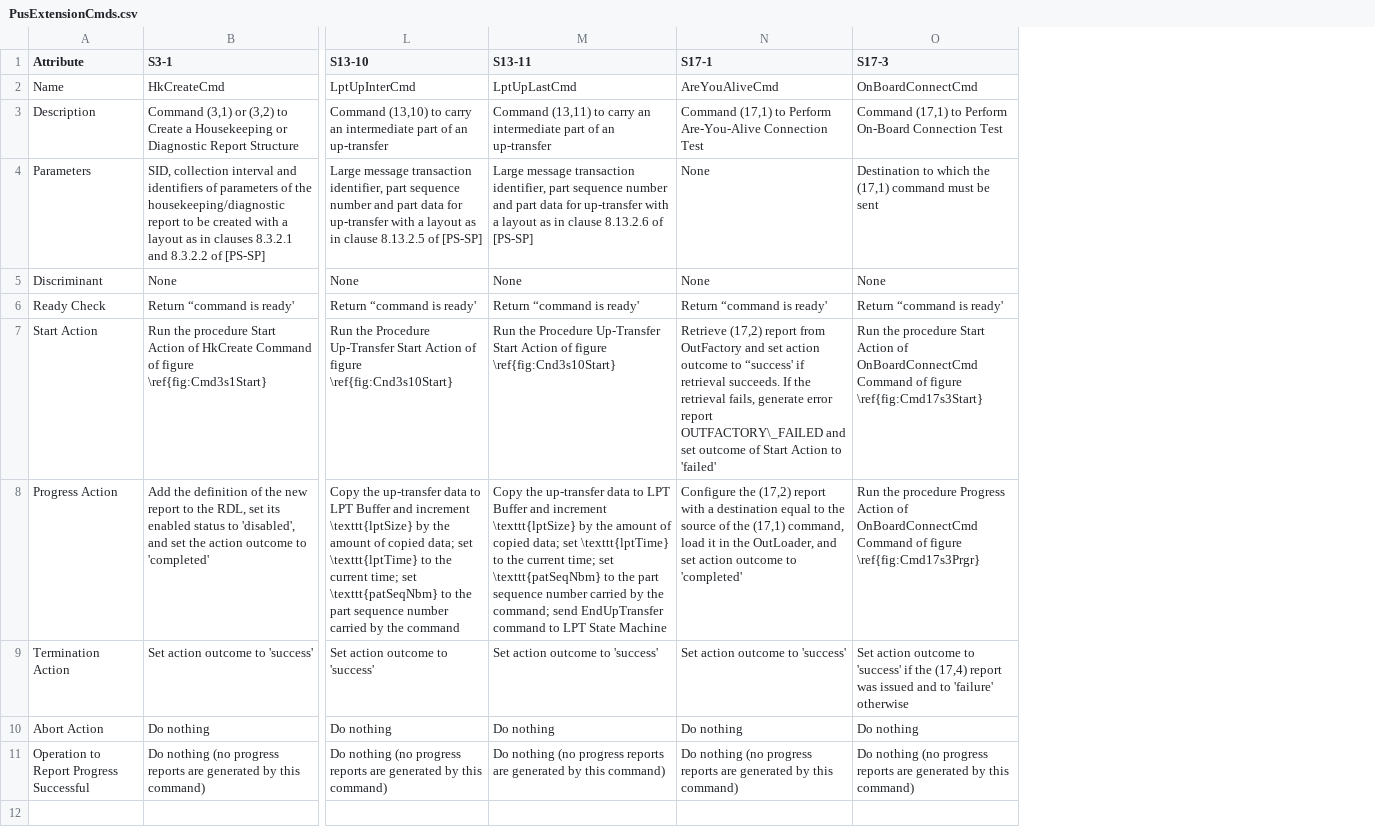
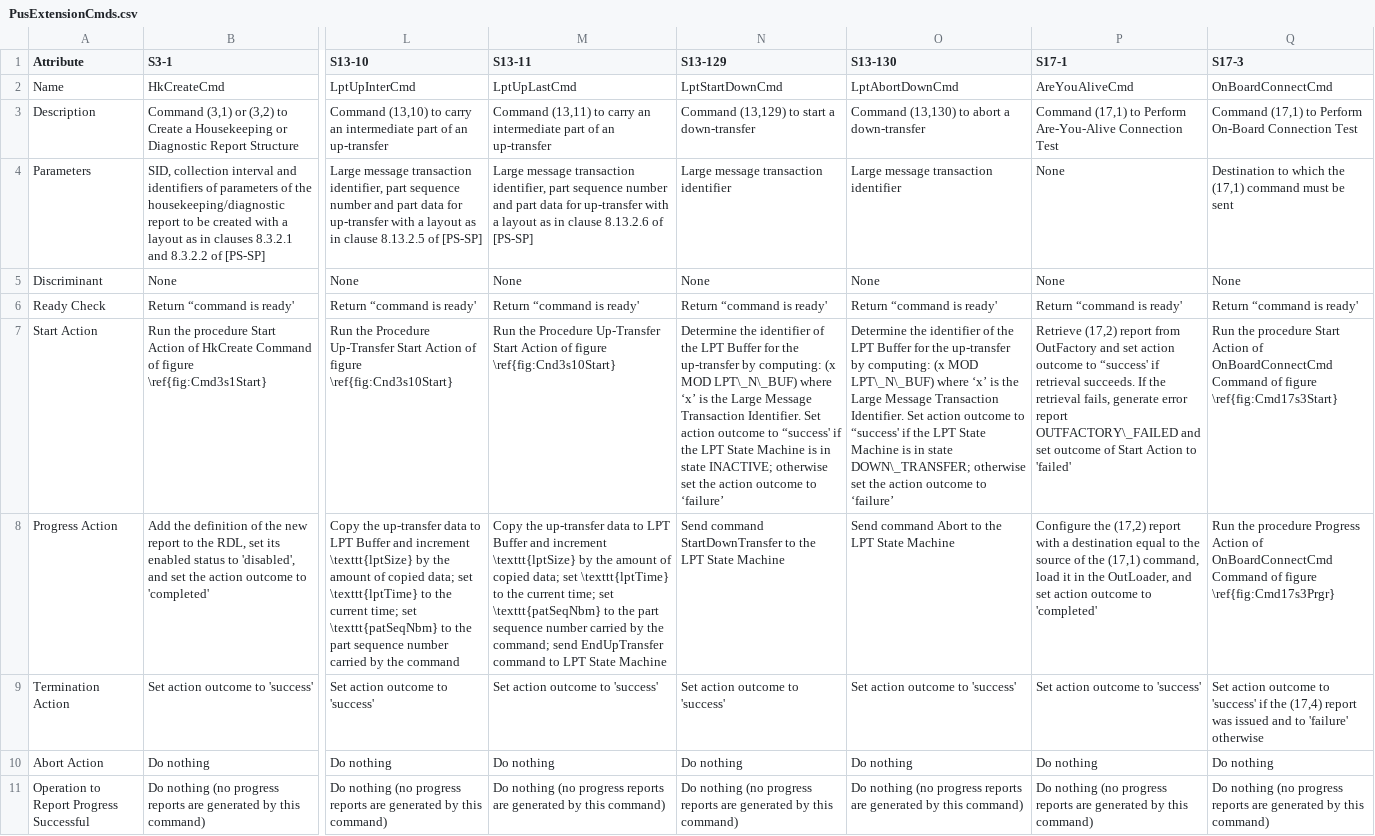
Before and after one commit to pnp-software/cordetfw, a CSV file: doc/pus/PusExtensionCmds.csv, drawn as a sheet; only a part is shown, gaps mark what is left out; the diff names each change by its address in the sheet, - before the commit and + after, or states it on an @@ line.

```diff
--- a/doc/pus/PusExtensionCmds.csv
+++ b/doc/pus/PusExtensionCmds.csv
+column N (S13-129), rows 2-11: LptStartDownCmd | Command (13,129) to start a down-transfer | Large message transaction identifier | None | Return “command is ready' | Determine the identifier of the LPT Buffer for the up-transfer by computing: (x MOD LPT\_N\_BUF) where ‘x’ is the Large Message Transaction Identifier. Set action outcome to “success' if the LPT State Machine is in state INACTIVE; otherwise set the action outcome to ‘failure’ | Send command StartDownTransfer to the LPT State Machine | Set action outcome to 'success' | Do nothing | Do nothing (no progress reports are generated by this command)
+column O (S13-130), rows 2-11: LptAbortDownCmd | Command (13,130) to abort a down-transfer | Large message transaction identifier | None | Return “command is ready' | Determine the identifier of the LPT Buffer for the up-transfer by computing: (x MOD LPT\_N\_BUF) where ‘x’ is the Large Message Transaction Identifier. Set action outcome to “success' if the LPT State Machine is in state DOWN\_TRANSFER; otherwise set the action outcome to ‘failure’ | Send command Abort to the LPT State Machine | Set action outcome to 'success' | Do nothing | Do nothing (no progress reports are generated by this command)
```
Also changed, not shown: doc/pus/PusCompliance.csv, doc/pus/PusExtensionObs.csv, 7 other files.
